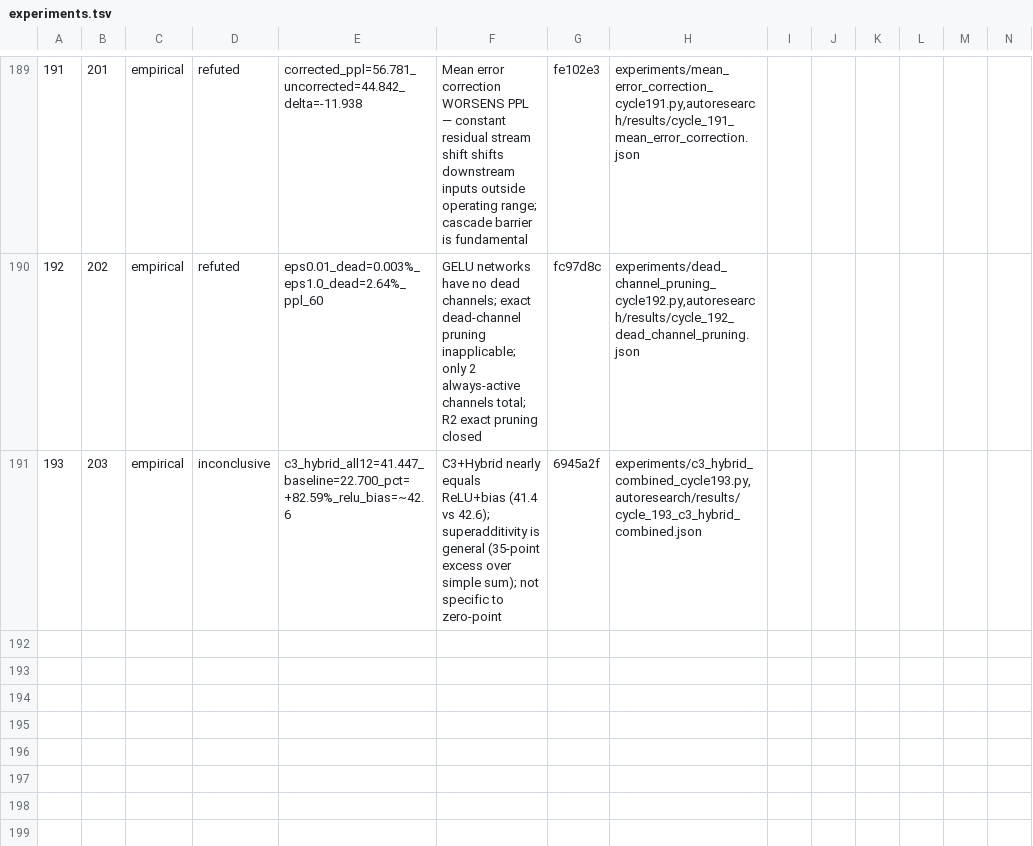
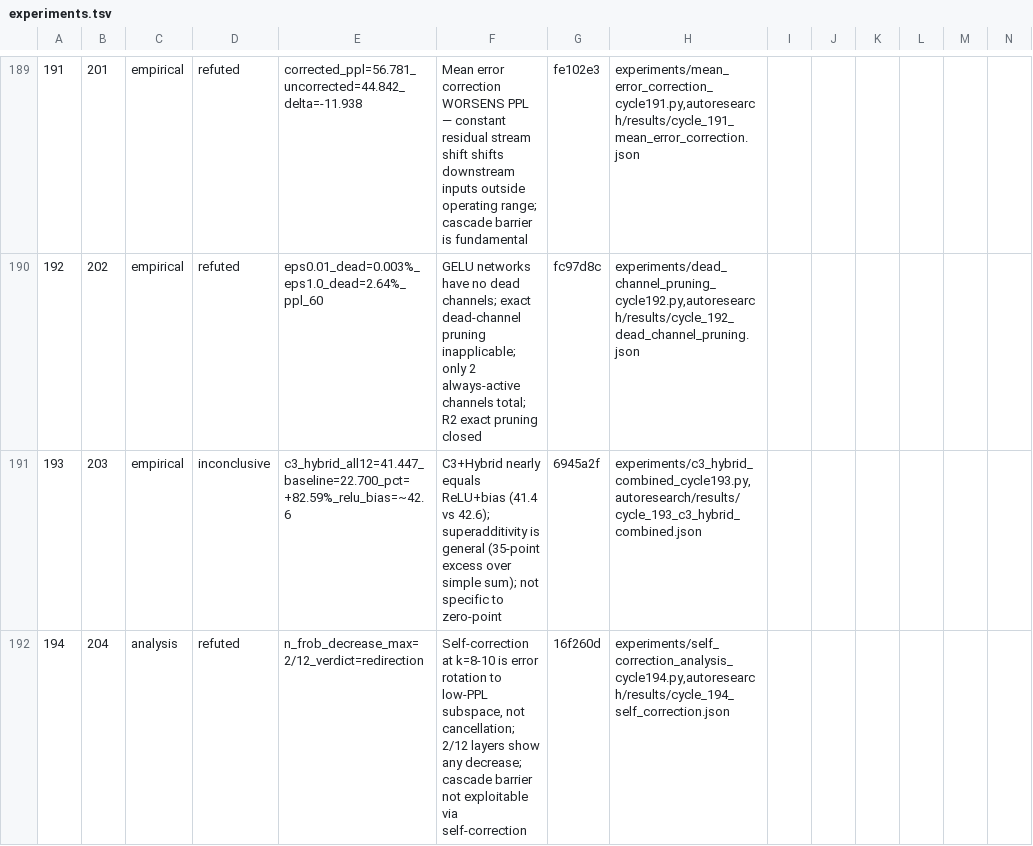
Before and after one commit to mihaibujanca/quant_aware_training, a TSV file: autoresearch/logs/experiments.tsv, drawn as a sheet; only a part is shown, gaps mark what is left out; rows hold the shown columns only; the diff names each change by its address in the sheet, - before the commit and + after, or states it on an @@ line.

```diff
--- a/autoresearch/logs/experiments.tsv
+++ b/autoresearch/logs/experiments.tsv
+row 192: 194 | 204 | analysis | refuted | n_frob_decrease_max=2/12_verdict=redirection | Self-correction at k=8-10 is error rotation to low-PPL subspace, not cancellation; 2/12 layers show any decrease; cascade barrier not exploitable via self-correction | 16f260d | experiments/self_correction_analysis_cycle194.py,autoresearch/results/cycle_194_self_correction.json
```
Also changed, not shown: 3 other files.
